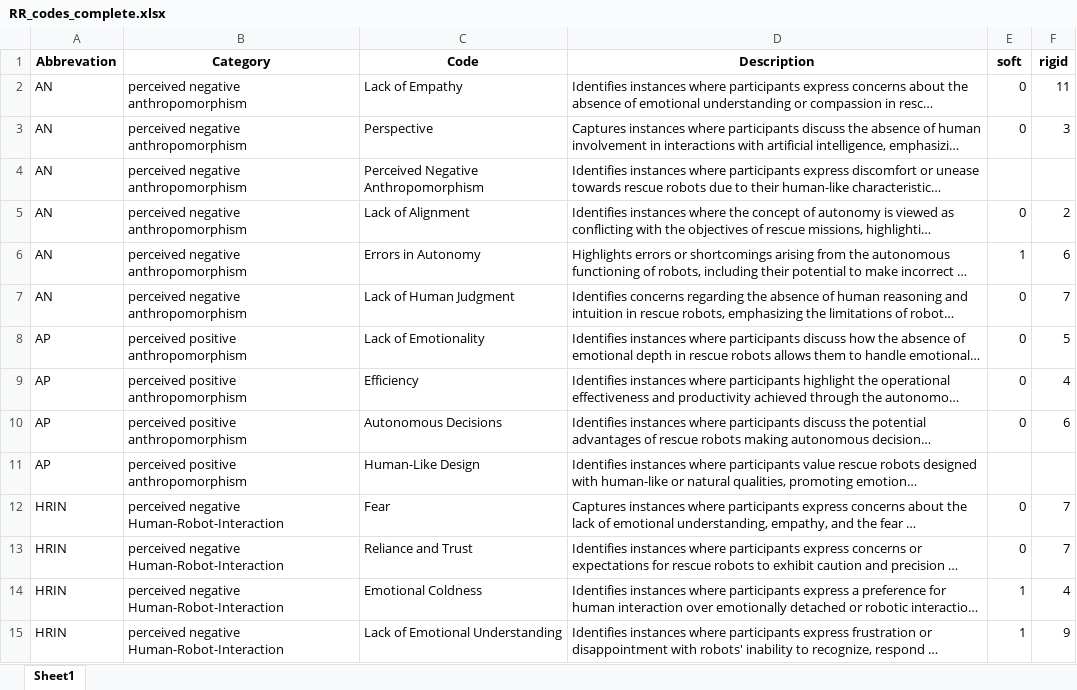
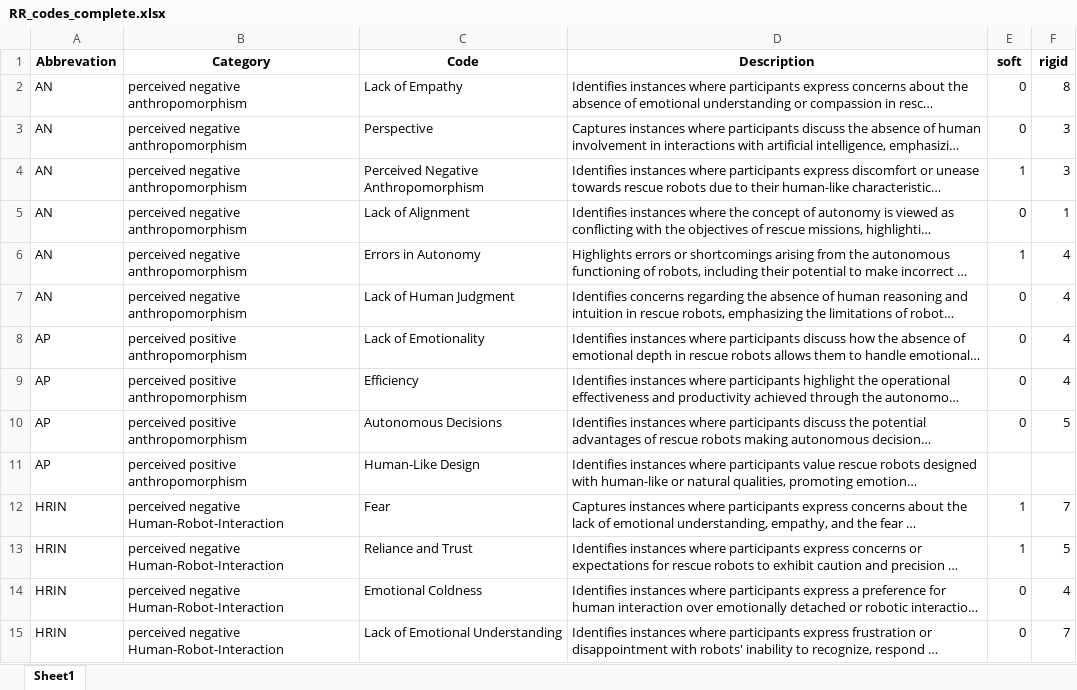
Before and after one commit to FennStatistics/Article_SoftRobotIntervention, an Excel workbook: Analyses/main study - LLM/create tables, graphics G3/outputs/RR_codes_complete.xlsx, sheet Sheet1, drawn as a sheet; only a part is shown; long unchanged cells end in …; values as stored, in another font and other column widths than the file's, no borders; the diff covers the shown part only; the diff names each change by its address in the sheet, - before the commit and + after, or states it on an @@ line.

```diff
--- a/Analyses/main study - LLM/create tables, graphics G3/outputs/RR_codes_complete.xlsx (sheet Sheet1)
+++ b/Analyses/main study - LLM/create tables, graphics G3/outputs/RR_codes_complete.xlsx (sheet Sheet1)
-F2 (rigid): 11
+F2 (rigid): 8
-E4 (soft): (empty)
+E4 (soft): 1
-F4 (rigid): (empty)
+F4 (rigid): 3
-F5 (rigid): 2
+F5 (rigid): 1
-F6 (rigid): 6
+F6 (rigid): 4
-F7 (rigid): 7
+F7 (rigid): 4
-F8 (rigid): 5
+F8 (rigid): 4
-F10 (rigid): 6
+F10 (rigid): 5
-E12:E13 (soft): 0
+E12:E13 (soft): 1
-F13 (rigid): 7
+F13 (rigid): 5
-E14:E15 (soft): 1
+E14:E15 (soft): 0
-F15 (rigid): 9
+F15 (rigid): 7
```
Also changed, not shown: 115 edited cells elsewhere in this sheet, Analyses/main study - LLM/create tables, graphics G3/outputs/RR_codes_first20.xlsx, Analyses/main study - LLM/create tables, graphics G3/outputs/SAR_codes_complete.xlsx, 22 other files.
